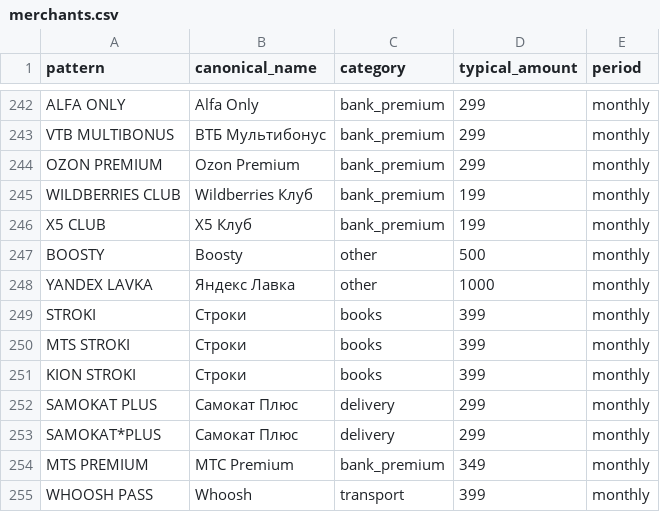
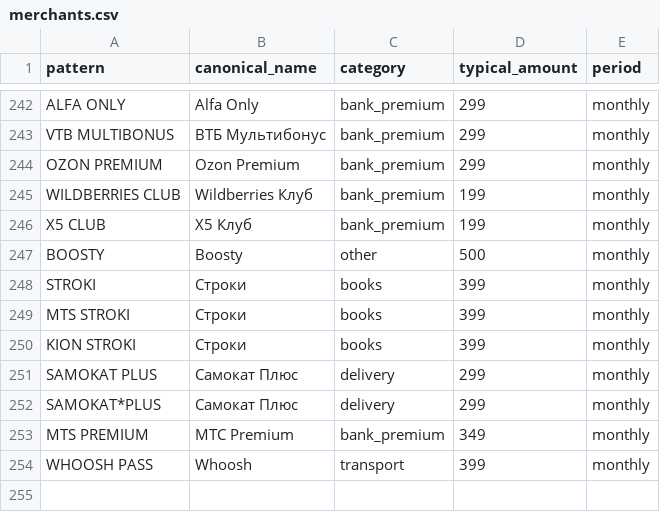
Before and after one commit to Nik456n/TehnoVibe---4, a CSV file: data/merchants.csv, drawn as a sheet; only a part is shown, gaps mark what is left out; the diff names each change by its address in the sheet, - before the commit and + after, or states it on an @@ line.

Commit message:
fix: убрал Яндекс Лавку — магазин, а не подписка

```diff
--- a/data/merchants.csv
+++ b/data/merchants.csv
-row 248: YANDEX LAVKA | Яндекс Лавка | other | 1000 | monthly
```
